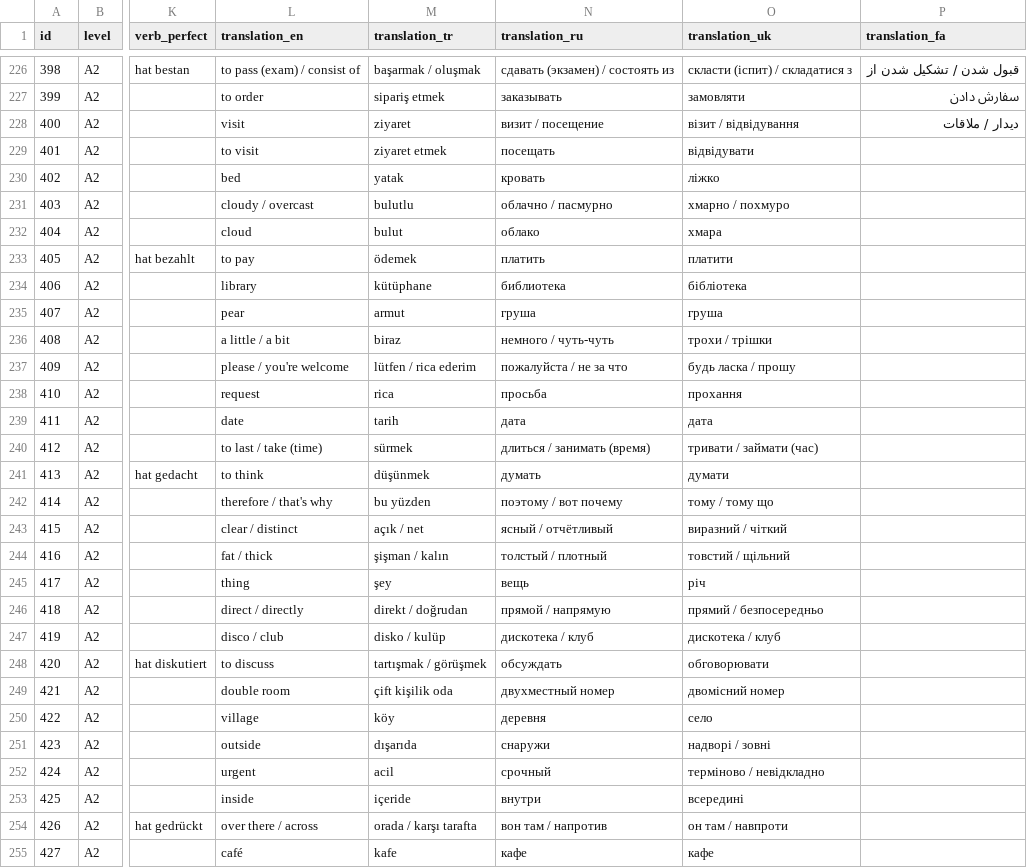
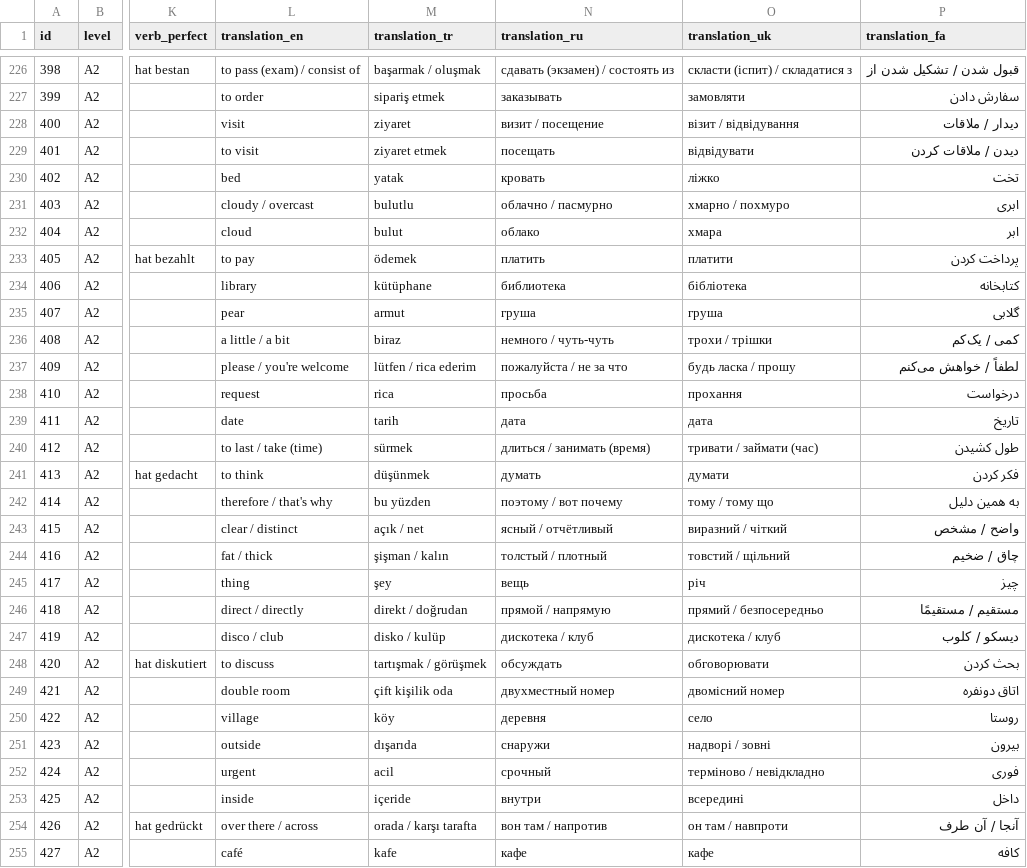
Before and after one commit to mehrashojjat/deutsch-lernen, a CSV file: word_data/quiz_csv/a2.csv, drawn as a sheet; only a part is shown, gaps mark what is left out; the diff covers the shown part only; the diff names each change by its address in the sheet, - before the commit and + after, or states it on an @@ line.

Commit message:
A2 Farsi Batch 2

```diff
--- a/word_data/quiz_csv/a2.csv
+++ b/word_data/quiz_csv/a2.csv
-P229 (translation_fa): (empty)
+P229 (translation_fa): دیدن / ملاقات کردن
-P230 (translation_fa): (empty)
+P230 (translation_fa): تخت
-P231 (translation_fa): (empty)
+P231 (translation_fa): ابری
-P232 (translation_fa): (empty)
+P232 (translation_fa): ابر
-P233 (translation_fa): (empty)
+P233 (translation_fa): پرداخت کردن
-P234 (translation_fa): (empty)
+P234 (translation_fa): کتابخانه
-P235 (translation_fa): (empty)
+P235 (translation_fa): گلابی
-P236 (translation_fa): (empty)
+P236 (translation_fa): کمی / یک‌کم
-P237 (translation_fa): (empty)
+P237 (translation_fa): لطفاً / خواهش می‌کنم
-P238 (translation_fa): (empty)
+P238 (translation_fa): درخواست
-P239 (translation_fa): (empty)
+P239 (translation_fa): تاریخ
-P240 (translation_fa): (empty)
+P240 (translation_fa): طول کشیدن
-P241 (translation_fa): (empty)
+P241 (translation_fa): فکر کردن
-P242 (translation_fa): (empty)
+P242 (translation_fa): به همین دلیل
-P243 (translation_fa): (empty)
+P243 (translation_fa): واضح / مشخص
-P244 (translation_fa): (empty)
+P244 (translation_fa): چاق / ضخیم
-P245 (translation_fa): (empty)
+P245 (translation_fa): چیز
-P246 (translation_fa): (empty)
+P246 (translation_fa): مستقیم / مستقیمًا
-P247 (translation_fa): (empty)
+P247 (translation_fa): دیسکو / کلوب
-P248 (translation_fa): (empty)
+P248 (translation_fa): بحث کردن
-P249 (translation_fa): (empty)
+P249 (translation_fa): اتاق دونفره
-P250 (translation_fa): (empty)
+P250 (translation_fa): روستا
-P251 (translation_fa): (empty)
+P251 (translation_fa): بیرون
-P252 (translation_fa): (empty)
+P252 (translation_fa): فوری
-P253 (translation_fa): (empty)
+P253 (translation_fa): داخل
-P254 (translation_fa): (empty)
+P254 (translation_fa): آنجا / آن طرف
-P255 (translation_fa): (empty)
+P255 (translation_fa): کافه
```
Also changed, not shown: 173 edited cells elsewhere in this file.
